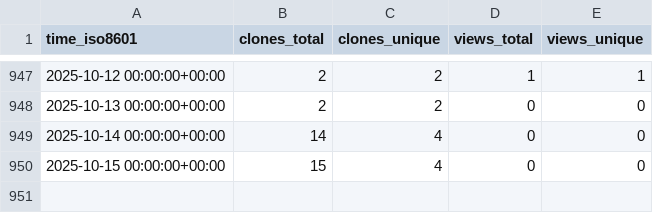
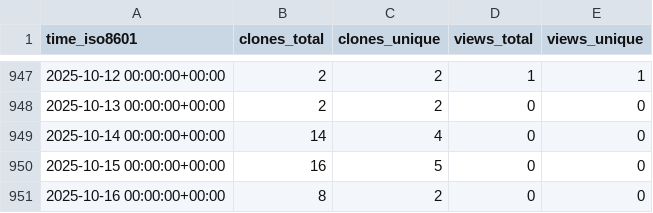
Before and after one commit to sysbio-curie/NaviCell, a CSV file: sysbio-curie/NaviCell/ghrs-data/views_clones_aggregate.csv, drawn as a sheet; only a part is shown, gaps mark what is left out.

```diff
--- a/sysbio-curie/NaviCell/ghrs-data/views_clones_aggregate.csv
+++ b/sysbio-curie/NaviCell/ghrs-data/views_clones_aggregate.csv
@@ -949,2 +949,3 @@ time_iso8601,clones_total,clones_unique,views_total,views_unique
 2025-10-14 00:00:00+00:00,14,4,0,0
-2025-10-15 00:00:00+00:00,15,4,0,0
+2025-10-15 00:00:00+00:00,16,5,0,0
+2025-10-16 00:00:00+00:00,8,2,0,0
```
Also changed, not shown: 1 other file.
